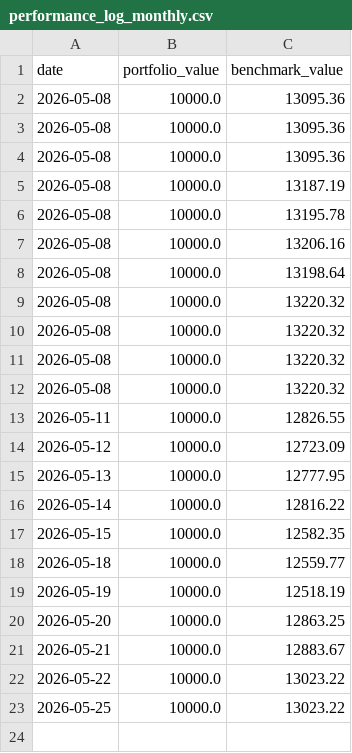
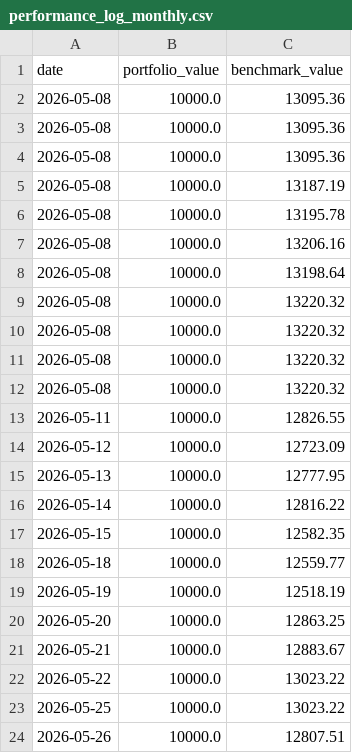
Before and after one commit to gustavwrisberg/paper-trader, a CSV file: performance_log_monthly.csv, drawn as a sheet; the diff names each change by its address in the sheet, - before the commit and + after, or states it on an @@ line.

```diff
--- a/performance_log_monthly.csv
+++ b/performance_log_monthly.csv
+row 24: 2026-05-26 | 10000.0 | 12807.51
```
Also changed, not shown: 1 other file.
